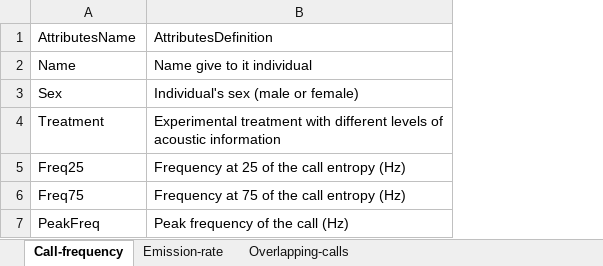
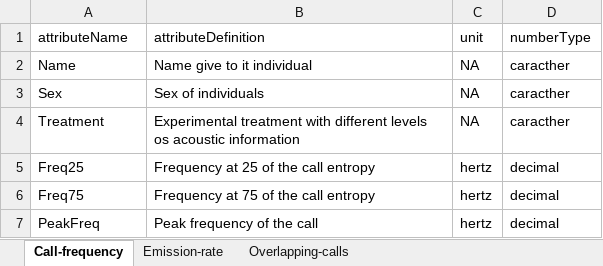
Before and after one commit to GabrielaSales-23/Article_behav-S.max_V03, an Excel workbook: Data/Processed/06_Metadados_Acoustic-Analysis_Acoustic-Exp.xlsx, sheet Call-frequency, drawn as a sheet; values as stored, in another font and other column widths than the file's, no borders; removed rows and columns are numbered as before the commit, all else as after; the diff names each change by its address in the sheet, - before the commit and + after, or states it on an @@ line.

```diff
--- a/Data/Processed/06_Metadados_Acoustic-Analysis_Acoustic-Exp.xlsx (sheet Call-frequency)
+++ b/Data/Processed/06_Metadados_Acoustic-Analysis_Acoustic-Exp.xlsx (sheet Call-frequency)
-column B (AttributesDefinition), rows 2-7: Name give to it individual | Individual's sex (male or female) | Experimental treatment with different levels of acoustic information | Frequency at 25 of the call entropy (Hz) | Frequency at 75 of the call entropy (Hz) | Peak frequency of the call (Hz)
+column B (attributeDefinition), rows 2-7: Name give to it individual | Sex of individuals | Experimental treatment with different levels os acoustic information | Frequency at 25 of the call entropy | Frequency at 75 of the call entropy | Peak frequency of the call
+column C (unit), rows 2-7: NA | NA | NA | hertz | hertz | hertz
+column D (numberType), rows 2-7: caracther | caracther | caracther | decimal | decimal | decimal
-A1: AttributesName
+A1: attributeName
```
Also changed, not shown: sheet Overlapping-calls, sheet Emission-rate, Data/Processed/02_Metadados_Behav-Analysis_Acoustic-Exp.xlsx, Data/Processed/04_Metadados_Behav-Analysis_Visual-Exp.xlsx, 14 other files.
